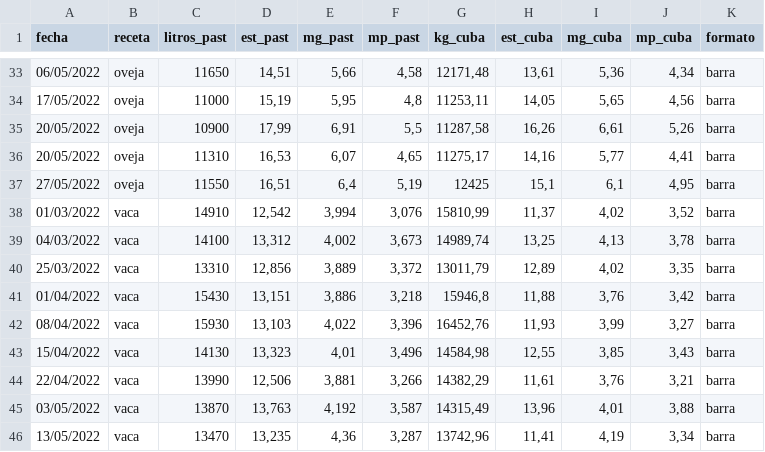
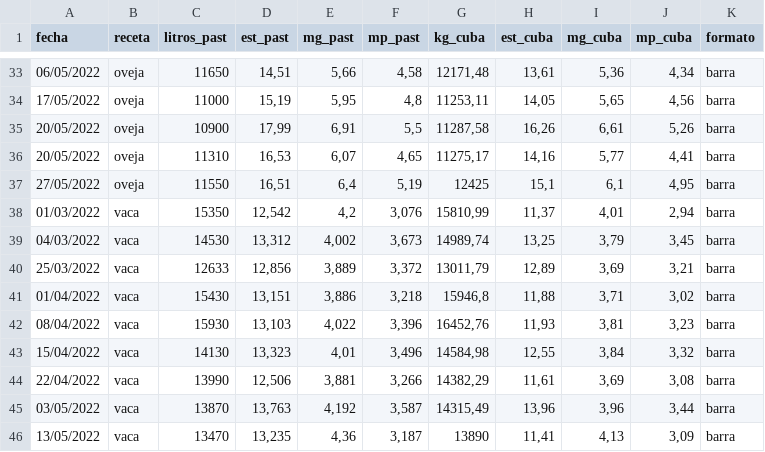
Before and after one commit to juanriera/master-queseria, a CSV file: datos/fab_queso_bm.csv, drawn as a sheet; only a part is shown, gaps mark what is left out; the diff names each change by its address in the sheet, - before the commit and + after, or states it on an @@ line.

Commit message:
update fab_queso_bm.csv

```diff
--- a/datos/fab_queso_bm.csv
+++ b/datos/fab_queso_bm.csv
-C38 (litros_past): 14910
+C38 (litros_past): 15350
-E38 (mg_past): 3,994
+E38 (mg_past): 4,2
-I38 (mg_cuba): 4,02
+I38 (mg_cuba): 4,01
-J38 (mp_cuba): 3,52
+J38 (mp_cuba): 2,94
-C39 (litros_past): 14100
+C39 (litros_past): 14530
-I39 (mg_cuba): 4,13
+I39 (mg_cuba): 3,79
-J39 (mp_cuba): 3,78
+J39 (mp_cuba): 3,45
-C40 (litros_past): 13310
+C40 (litros_past): 12633
-I40 (mg_cuba): 4,02
+I40 (mg_cuba): 3,69
-J40 (mp_cuba): 3,35
+J40 (mp_cuba): 3,21
-I41 (mg_cuba): 3,76
+I41 (mg_cuba): 3,71
-J41 (mp_cuba): 3,42
+J41 (mp_cuba): 3,02
-I42 (mg_cuba): 3,99
+I42 (mg_cuba): 3,81
-J42 (mp_cuba): 3,27
+J42 (mp_cuba): 3,23
-I43 (mg_cuba): 3,85
+I43 (mg_cuba): 3,84
-J43 (mp_cuba): 3,43
+J43 (mp_cuba): 3,32
-I44 (mg_cuba): 3,76
+I44 (mg_cuba): 3,69
-J44 (mp_cuba): 3,21
+J44 (mp_cuba): 3,08
-I45 (mg_cuba): 4,01
+I45 (mg_cuba): 3,96
-J45 (mp_cuba): 3,88
+J45 (mp_cuba): 3,44
-F46 (mp_past): 3,287
+F46 (mp_past): 3,187
-G46 (kg_cuba): 13742,96
+G46 (kg_cuba): 13890
-I46 (mg_cuba): 4,19
+I46 (mg_cuba): 4,13
-J46 (mp_cuba): 3,34
+J46 (mp_cuba): 3,09
```
Also changed, not shown: 1 other file.
